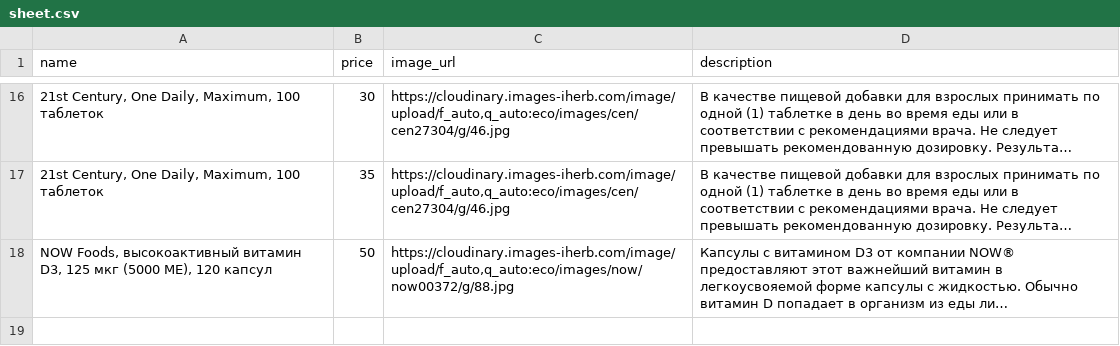
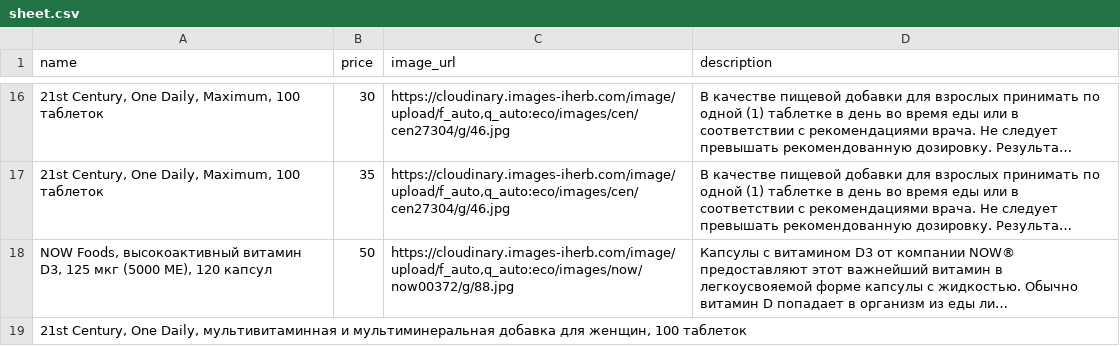
Before and after one commit to shortsnature03-max/vitrina, a CSV file: data/sheet.csv, drawn as a sheet; only a part is shown, gaps mark what is left out; long unchanged cells end in …; the diff names each change by its address in the sheet, - before the commit and + after, or states it on an @@ line.

Commit message:
Автозагрузка из Google Таблиц

```diff
--- a/data/sheet.csv
+++ b/data/sheet.csv
+row 19: 21st Century, One Daily, мультивитаминная и мультиминеральная добавка для женщин, 100 таблеток
```
